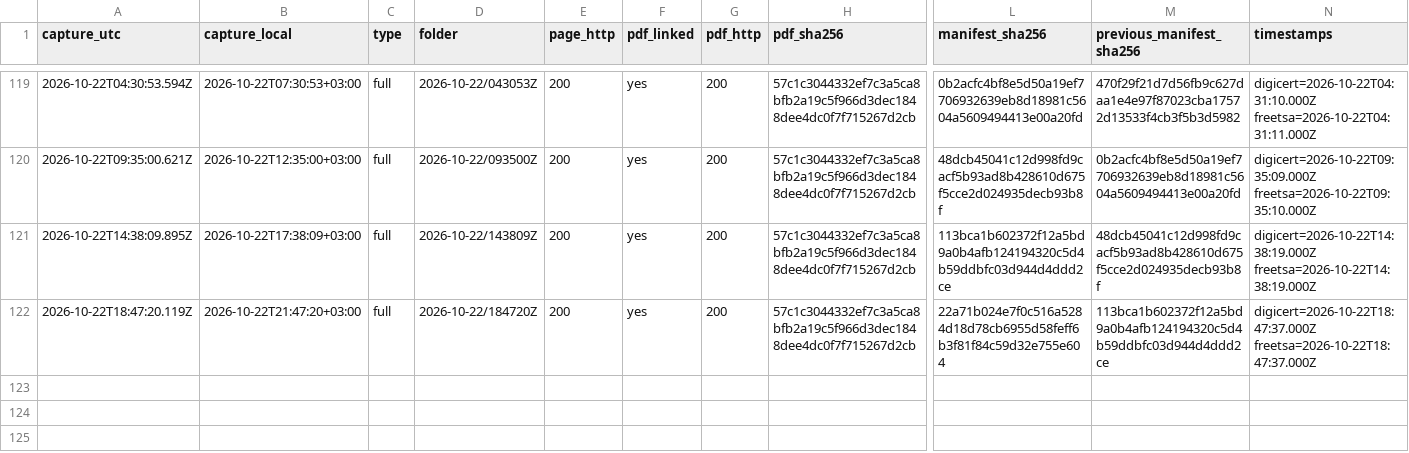
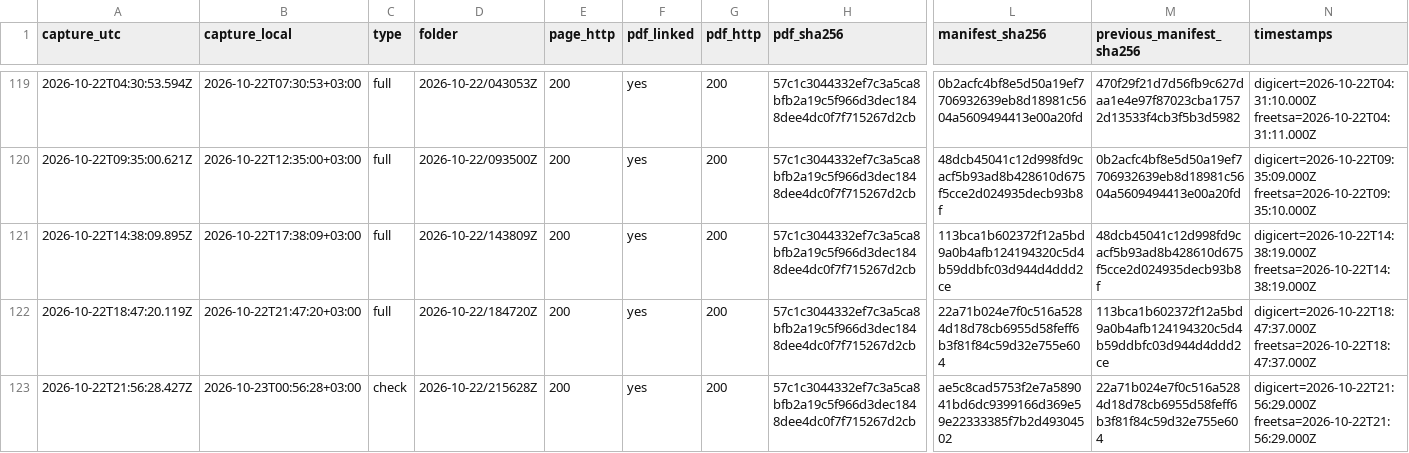
Before and after one commit to irinamarton/aq_proof, a CSV file: archive/log.csv, drawn as a sheet; only a part is shown, gaps mark what is left out; rows hold the shown columns only; the diff names each change by its address in the sheet, - before the commit and + after, or states it on an @@ line.

```diff
--- a/archive/log.csv
+++ b/archive/log.csv
+row 123: 2026-10-22T21:56:28.427Z | 2026-10-23T00:56:28+03:00 | check | 2026-10-22/215628Z | 200 | yes | 200 | 57c1c3044332ef7c3a5ca8bfb2a19c5f966d3dec1848dee4dc0f7f715267d2cb | ae5c8cad5753f2e7a589041bd6dc9399166d369e59e22333385f7b2d49304502 | 22a71b024e7f0c516a5284d18d78cb6955d58feff6b3f81f84c59d32e755e604 | digicert=2026-10-22T21:56:29.000Z freetsa=2026-10-22T21:56:29.000Z
```
Also changed, not shown: 12 other files.
